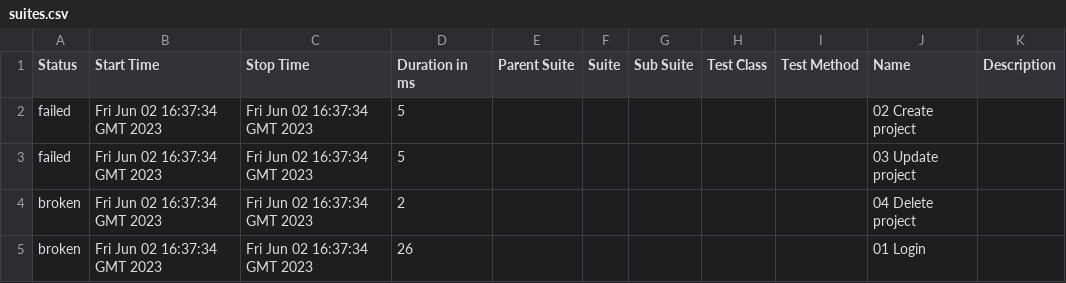
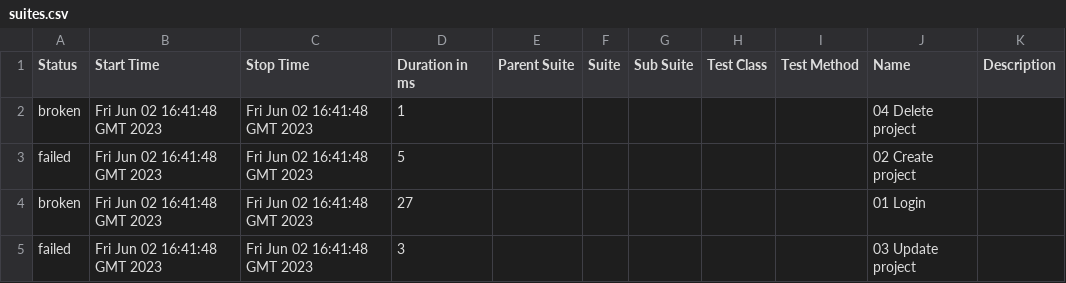
Before and after one commit to borismm3/todoly-specflow, a CSV file: data/suites.csv, drawn as a sheet.

```diff
--- a/data/suites.csv
+++ b/data/suites.csv
@@ -1,5 +1,5 @@
 "Status","Start Time","Stop Time","Duration in ms","Parent Suite","Suite","Sub Suite","Test Class","Test Method","Name","Description"
-"failed","Fri Jun 02 16:37:34 GMT 2023","Fri Jun 02 16:37:34 GMT 2023","5","","","","","","02 Create project",""
-"failed","Fri Jun 02 16:37:34 GMT 2023","Fri Jun 02 16:37:34 GMT 2023","5","","","","","","03 Update project",""
-"broken","Fri Jun 02 16:37:34 GMT 2023","Fri Jun 02 16:37:34 GMT 2023","2","","","","","","04 Delete project",""
-"broken","Fri Jun 02 16:37:34 GMT 2023","Fri Jun 02 16:37:34 GMT 2023","26","","","","","","01 Login",""
+"broken","Fri Jun 02 16:41:48 GMT 2023","Fri Jun 02 16:41:48 GMT 2023","1","","","","","","04 Delete project",""
+"failed","Fri Jun 02 16:41:48 GMT 2023","Fri Jun 02 16:41:48 GMT 2023","5","","","","","","02 Create project",""
+"broken","Fri Jun 02 16:41:48 GMT 2023","Fri Jun 02 16:41:48 GMT 2023","27","","","","","","01 Login",""
+"failed","Fri Jun 02 16:41:48 GMT 2023","Fri Jun 02 16:41:48 GMT 2023","3","","","","","","03 Update project",""
```
Also changed, not shown: 53 other files.
